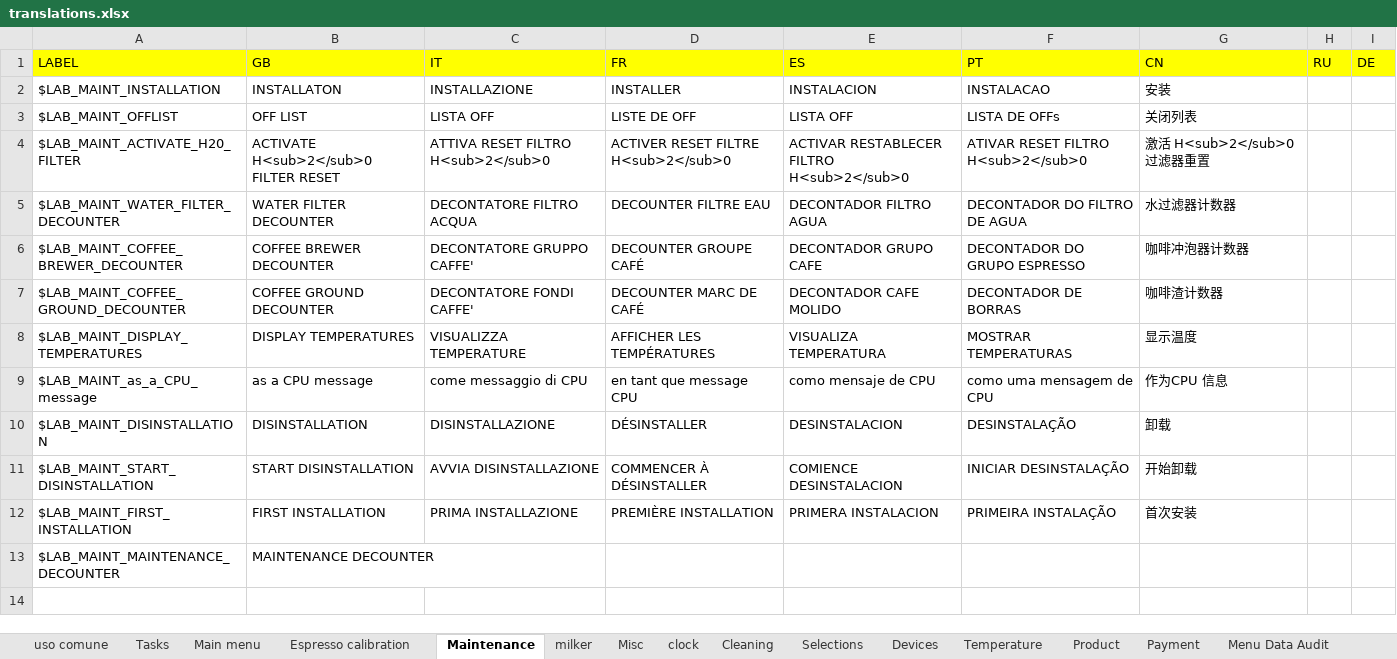
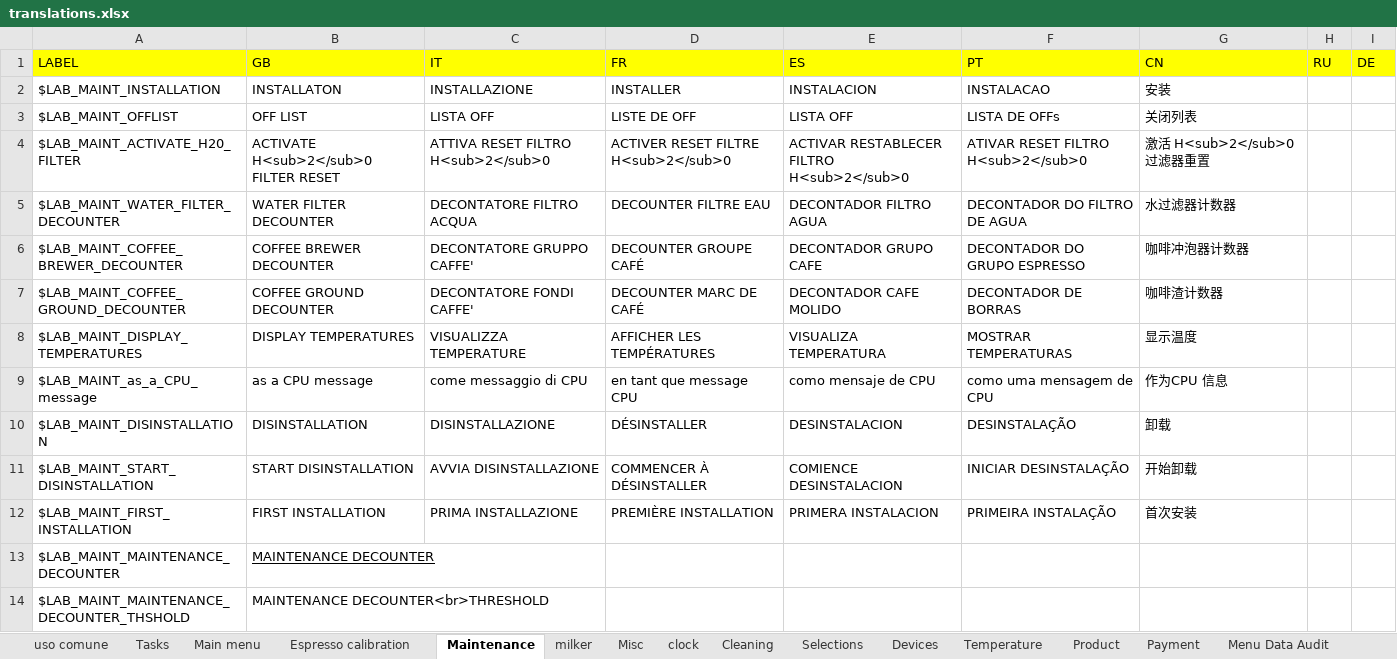
Before and after one commit to I1kham/gpu-fts-nestle-2019, an Excel workbook: MenuProgTranslator/translations.xlsx, sheet Maintenance, drawn as a sheet; values as stored, in another font and other column widths than the file's, no borders; the diff names each change by its address in the sheet, - before the commit and + after, or states it on an @@ line.

```diff
--- a/MenuProgTranslator/translations.xlsx (sheet Maintenance)
+++ b/MenuProgTranslator/translations.xlsx (sheet Maintenance)
-B13 underline: off
+B13 underline: on
+row 14: $LAB_MAINT_MAINTENANCE_DECOUNTER_THSHOLD | MAINTENANCE DECOUNTER<br>THRESHOLD
```
Also changed, not shown: 17 other files.
